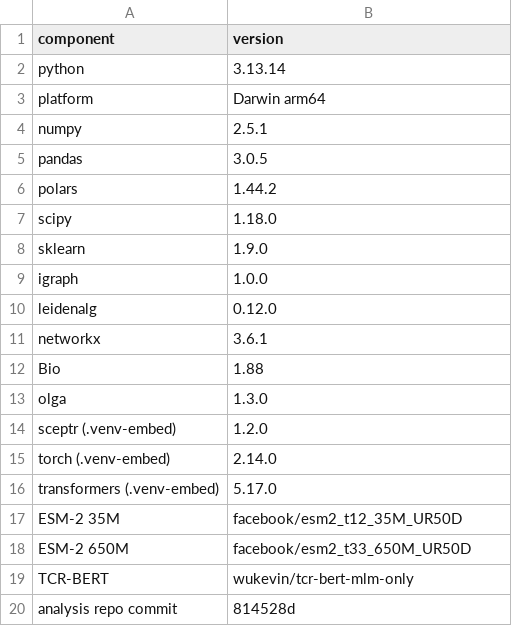
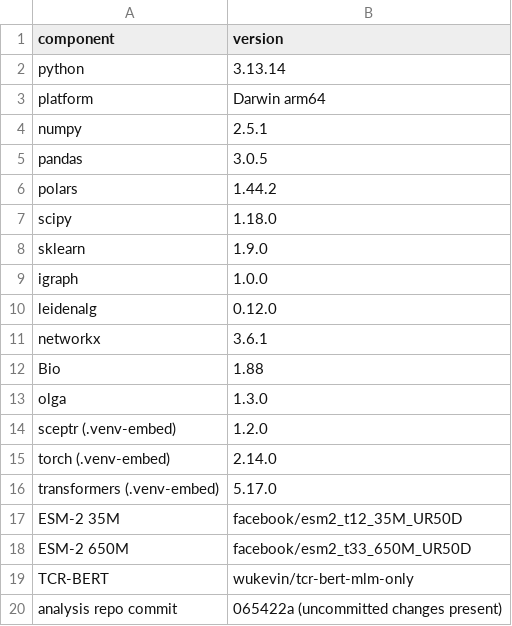
Before and after one commit to repseq/2026-immrep25-audit, a CSV file: results/versions.csv, drawn as a sheet.

```diff
--- a/results/versions.csv
+++ b/results/versions.csv
@@ -19,2 +19,2 @@ ESM-2 650M,facebook/esm2_t33_650M_UR50D
 TCR-BERT,wukevin/tcr-bert-mlm-only
-analysis repo commit,814528d
+analysis repo commit,065422a (uncommitted changes present)
```
Also changed, not shown: 3 other files.
